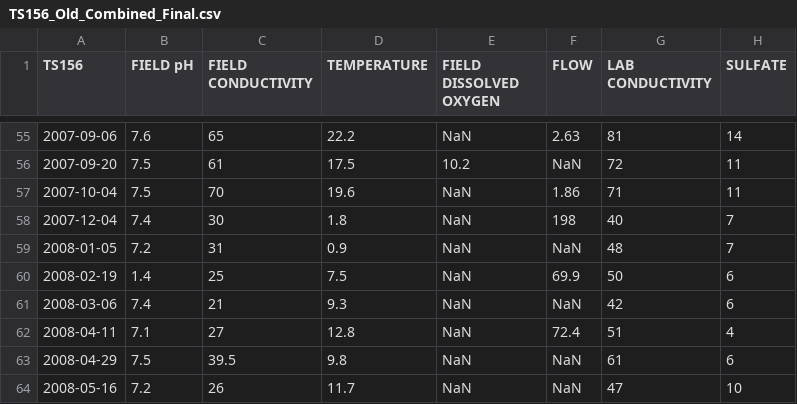
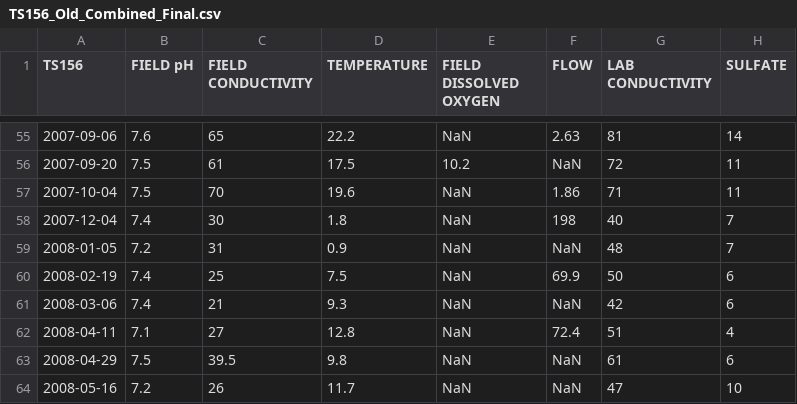
Before and after one commit to bonnerjf33/TS_Data_Web_App, a CSV file: TS_Old_Final/TS156_Old_Combined_Final.csv, drawn as a sheet; only a part is shown, gaps mark what is left out; the diff names each change by its address in the sheet, - before the commit and + after, or states it on an @@ line.

```diff
--- a/TS_Old_Final/TS156_Old_Combined_Final.csv
+++ b/TS_Old_Final/TS156_Old_Combined_Final.csv
-B60 (FIELD pH): 1.4
+B60 (FIELD pH): 7.4
```
Also changed, not shown: 2 other files.
